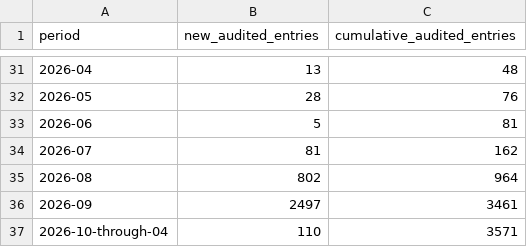
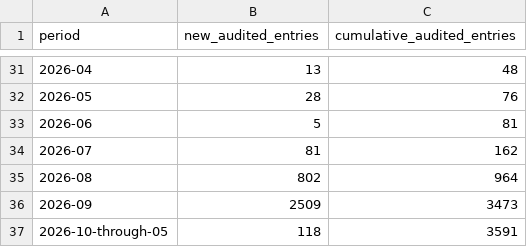
Before and after one commit to latticecut/latticecut.github.io, a CSV file: _projects/ai-mathematical-proof-analysis-jekyll/data/takeoff_counts_jan2025.csv, drawn as a sheet; only a part is shown, gaps mark what is left out.

```diff
--- a/_projects/ai-mathematical-proof-analysis-jekyll/data/takeoff_counts_jan2025.csv
+++ b/_projects/ai-mathematical-proof-analysis-jekyll/data/takeoff_counts_jan2025.csv
@@ -35,3 +35,3 @@ period,new_audited_entries,cumulative_audited_entries
 2026-08,802,964
-2026-09,2497,3461
-2026-10-through-04,110,3571
+2026-09,2509,3473
+2026-10-through-05,118,3591
```
Also changed, not shown: _projects/ai-mathematical-proof-analysis-jekyll/data/assessment-monthly.csv, _projects/ai-mathematical-proof-analysis-jekyll/data/difficulty_monthly_breakdown.csv, 54 other files.
